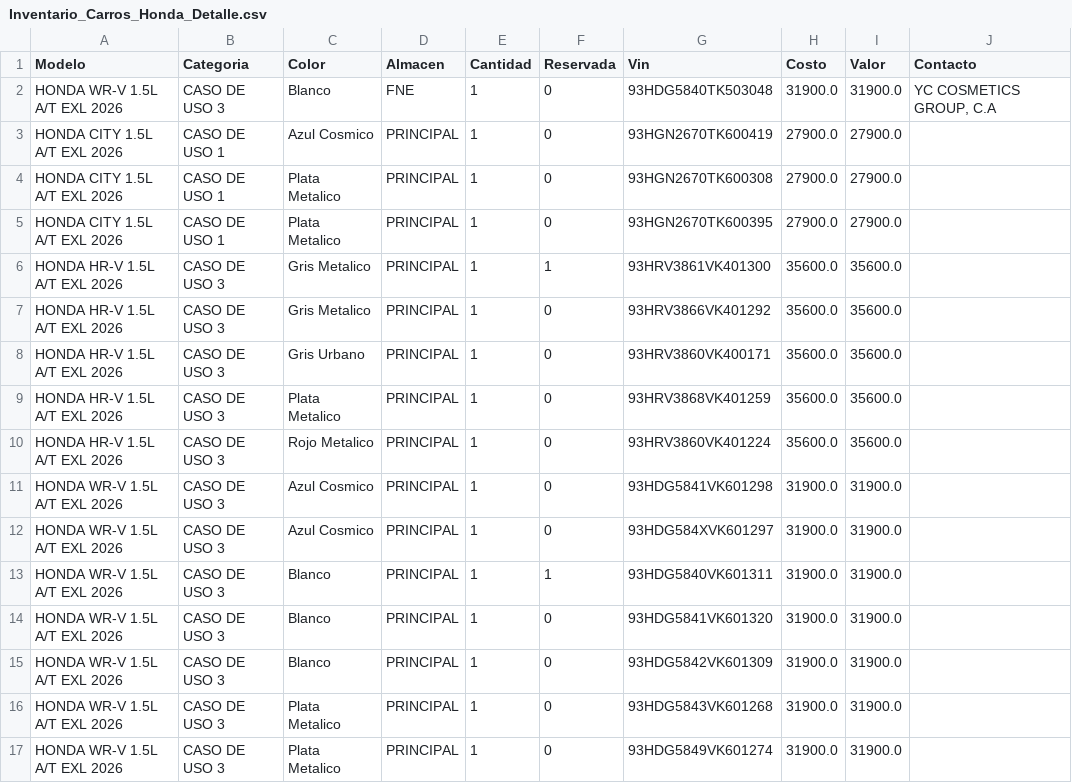
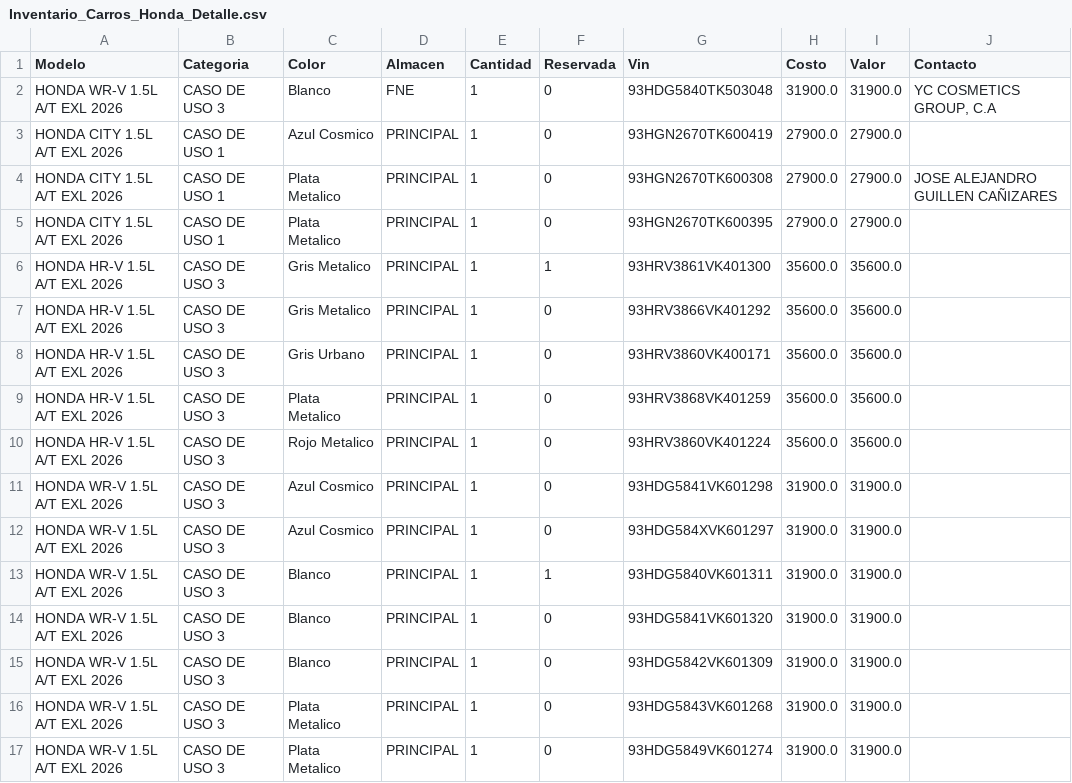
Before and after one commit to latinbienti-sys/inventariohonda, a CSV file: Inventario_Carros_Honda_Detalle.csv, drawn as a sheet.

Commit message:
Actualizacion automatica del inventario (2026-10-16 17:00 UTC)

```diff
--- a/Inventario_Carros_Honda_Detalle.csv
+++ b/Inventario_Carros_Honda_Detalle.csv
@@ -3,3 +3,3 @@ HONDA WR-V 1.5L A/T EXL 2026;CASO DE USO 3;Blanco;FNE;1;0;93HDG5840TK503048;3190
 HONDA CITY 1.5L A/T EXL 2026;CASO DE USO 1;Azul Cosmico;PRINCIPAL;1;0;93HGN2670TK600419;27900.0;27900.0;
-HONDA CITY 1.5L A/T EXL 2026;CASO DE USO 1;Plata Metalico;PRINCIPAL;1;0;93HGN2670TK600308;27900.0;27900.0;
+HONDA CITY 1.5L A/T EXL 2026;CASO DE USO 1;Plata Metalico;PRINCIPAL;1;0;93HGN2670TK600308;27900.0;27900.0;JOSE ALEJANDRO GUILLEN CAÑIZARES
 HONDA CITY 1.5L A/T EXL 2026;CASO DE USO 1;Plata Metalico;PRINCIPAL;1;0;93HGN2670TK600395;27900.0;27900.0;
```
Also changed, not shown: 2 other files.
